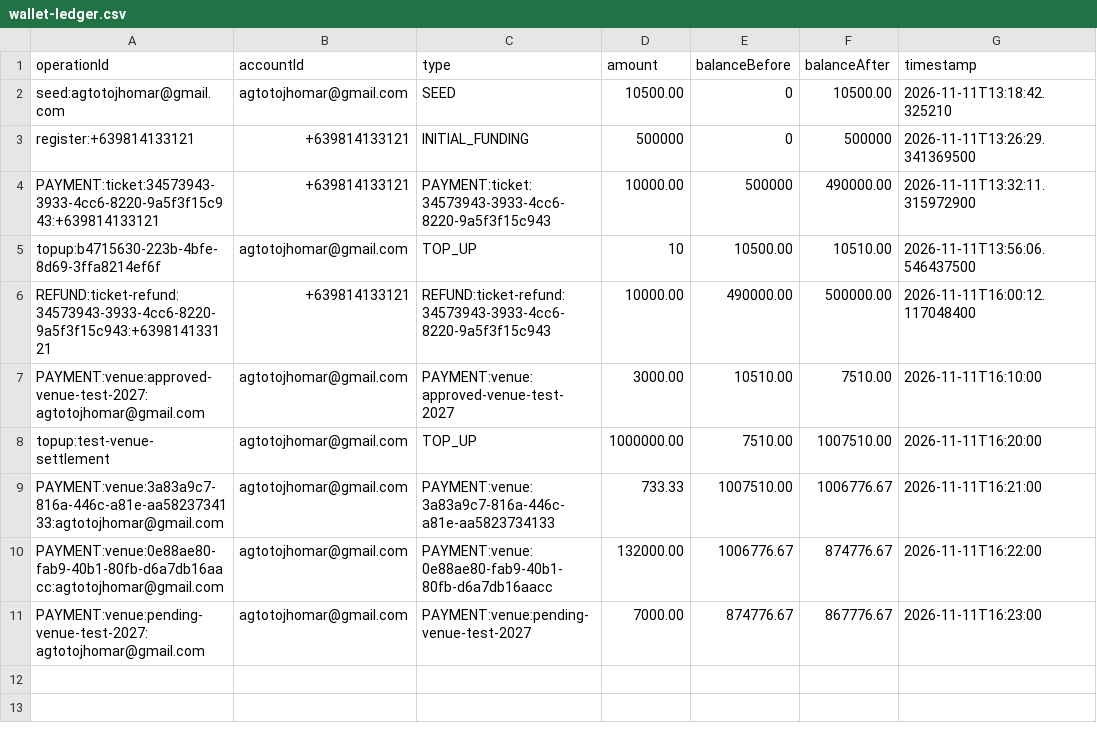
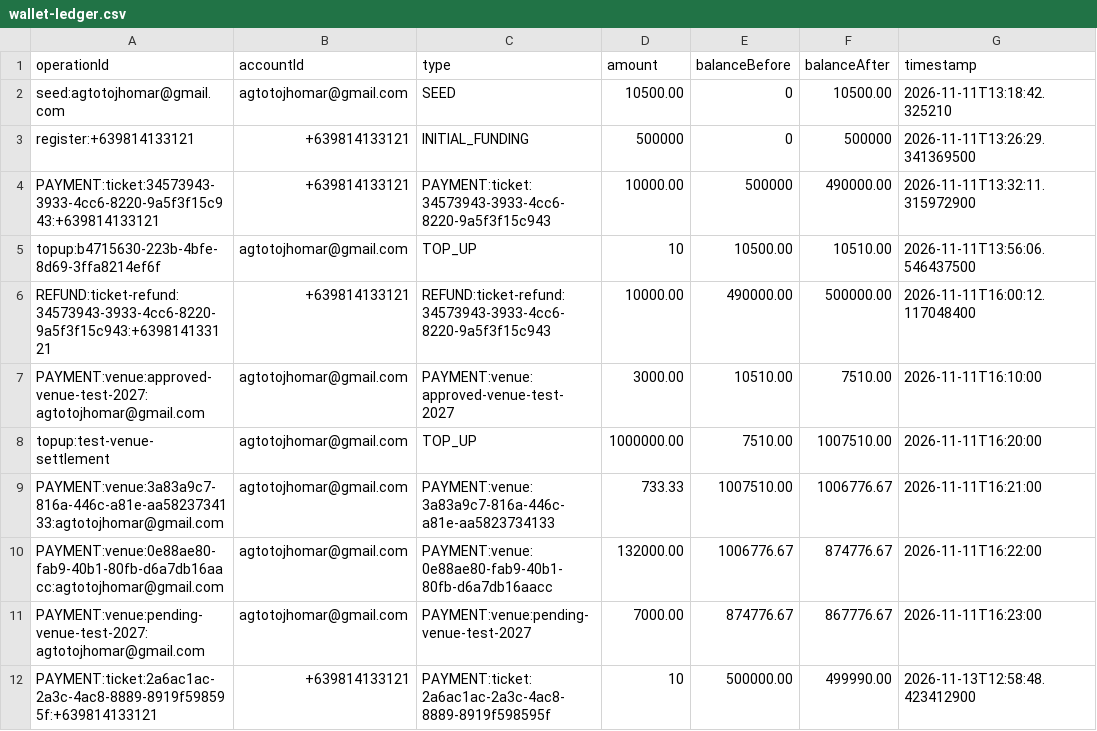
Before and after one commit to Itsjhomskii/DrawN, a CSV file: data/wallet-ledger.csv, drawn as a sheet; the diff names each change by its address in the sheet, - before the commit and + after, or states it on an @@ line.

```diff
--- a/data/wallet-ledger.csv
+++ b/data/wallet-ledger.csv
+row 12: PAYMENT:ticket:2a6ac1ac-2a3c-4ac8-8889-8919f598595f:+639814133121 | +639814133121 | PAYMENT:ticket:2a6ac1ac-2a3c-4ac8-8889-8919f598595f | 10 | 500000.00 | 499990.00 | 2026-11-13T12:58:48.423412900
```
Also changed, not shown: data/accounts.csv, data/payment-transactions.csv, 9 other files.
